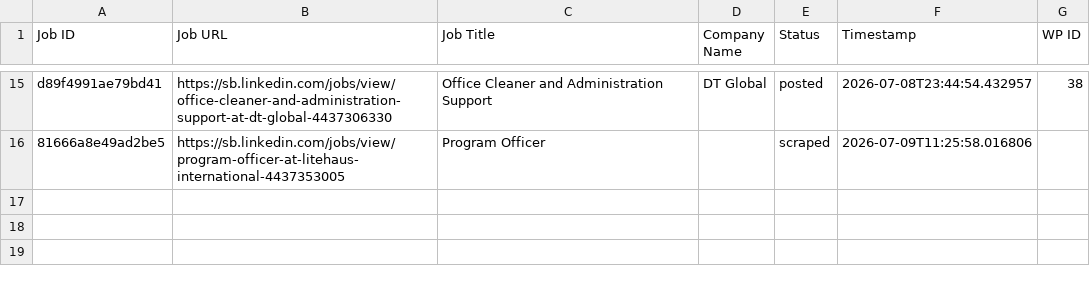
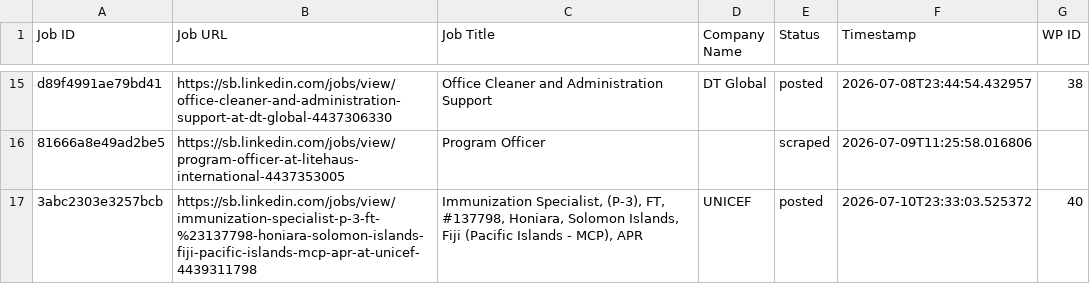
Before and after one commit to innovationinc2000/sb, a CSV file: processed_jobs.csv, drawn as a sheet; only a part is shown, gaps mark what is left out; the diff names each change by its address in the sheet, - before the commit and + after, or states it on an @@ line.

```diff
--- a/processed_jobs.csv
+++ b/processed_jobs.csv
+row 17: 3abc2303e3257bcb | https://sb.linkedin.com/jobs/view/immunization-specialist-p-3-ft-%23137798-honiara-solomon-islands-fiji-pacific-islands-mcp-apr-at-unicef-4439311798 | Immunization Specialist, (P-3), FT, #137798, Honiara, Solomon Islands, Fiji (Pacific Islands - MCP), APR | UNICEF | posted | 2026-07-10T23:33:03.525372 | 40
```
